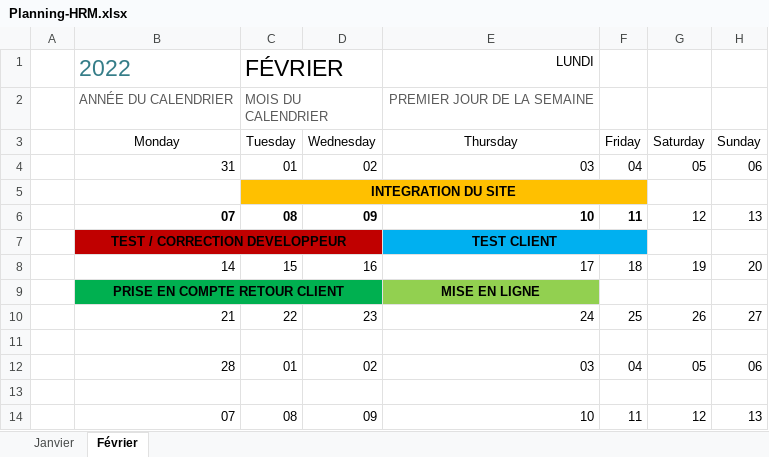
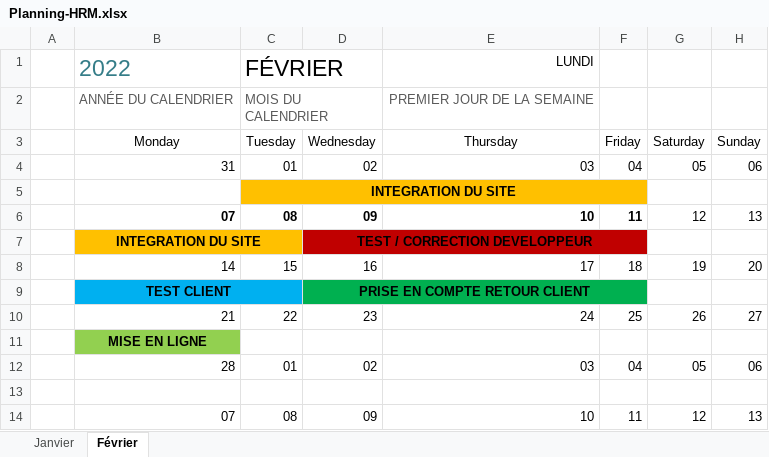
Before and after one commit to MamatC/Project-template-cdc-HRM, an Excel workbook: HRM/Planning-HRM.xlsx, sheet Février, drawn as a sheet; values as stored, in another font and other column widths than the file's, no borders; conditional formats not drawn; removed rows and columns are numbered as before the commit, all else as after; the diff names each change by its address in the sheet, - before the commit and + after, or states it on an @@ line.

Commit message:
ajout prise RDV

```diff
--- a/HRM/Planning-HRM.xlsx (sheet Février)
+++ b/HRM/Planning-HRM.xlsx (sheet Février)
-row 7:  | TEST / CORRECTION DEVELOPPEUR |  |  | TEST CLIENT
+row 7:  | INTEGRATION DU SITE |  | TEST / CORRECTION DEVELOPPEUR
-row 9:  | PRISE EN COMPTE RETOUR CLIENT |  |  | MISE EN LIGNE
+row 9:  | TEST CLIENT |  | PRISE EN COMPTE RETOUR CLIENT
-B11 (Monday): (empty)
+B11 (Monday): MISE EN LIGNE
-B11 fill: none
+B11 fill: #92D050
```
Also changed, not shown: 9 other files.
